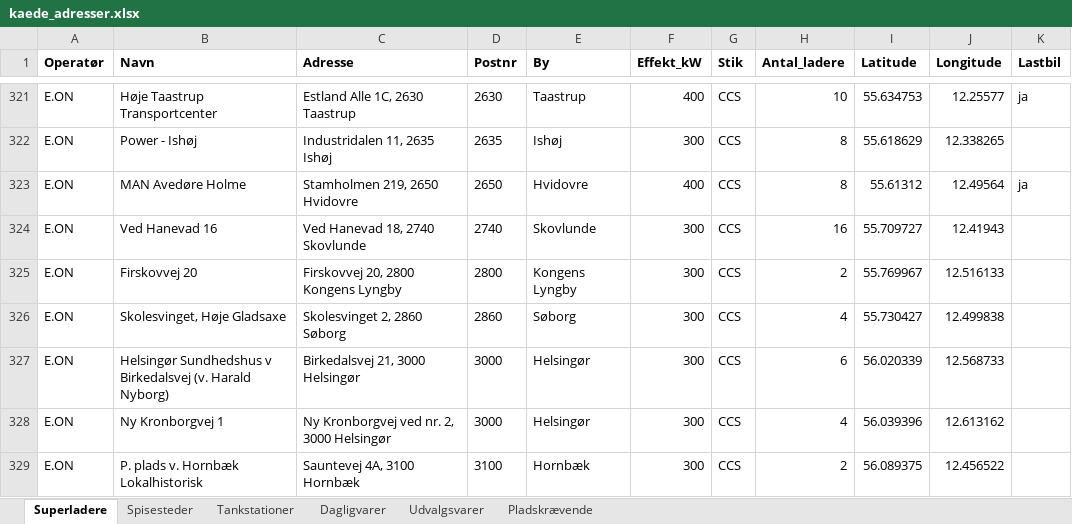
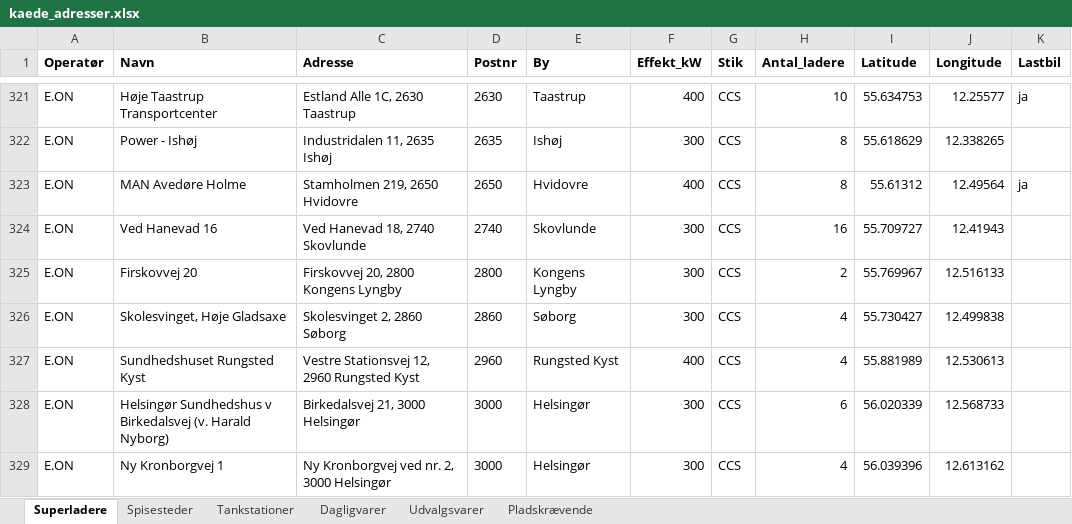
Before and after one commit to sfpkartago/retailkort, an Excel workbook: kaede_adresser.xlsx, sheet Superladere, drawn as a sheet; only a part is shown, gaps mark what is left out; the shorter side is filled out with more unchanged rows; values as stored, in another font and other column widths than the file's, no borders; the diff names each change by its address in the sheet, - before the commit and + after, or states it on an @@ line.

```diff
--- a/kaede_adresser.xlsx (sheet Superladere)
+++ b/kaede_adresser.xlsx (sheet Superladere)
+row 327: E.ON | Sundhedshuset Rungsted Kyst | Vestre Stationsvej 12, 2960 Rungsted Kyst | 2960 | Rungsted Kyst | 400 | CCS | 4 | 55.881989 | 12.530613
```
Also changed, not shown: sheet Dagligvarer, sheet Pladskrævende, 11 other files.
